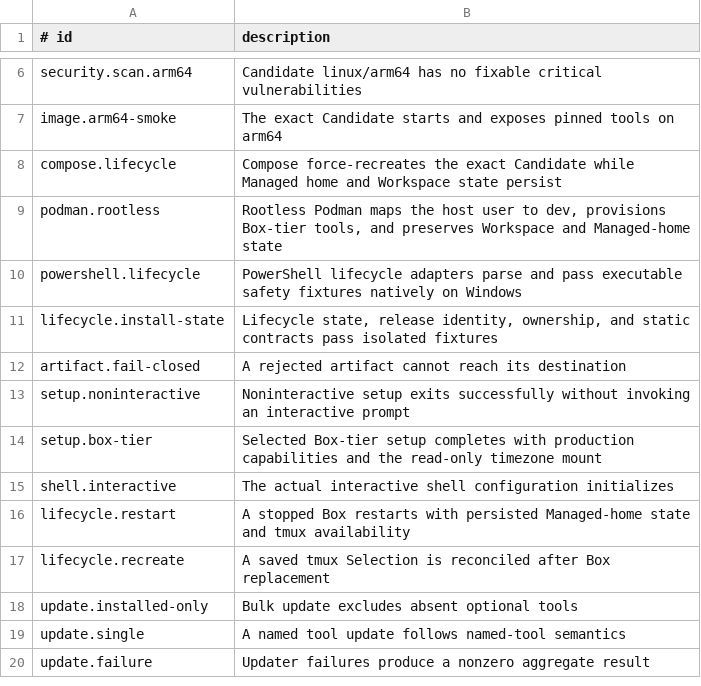
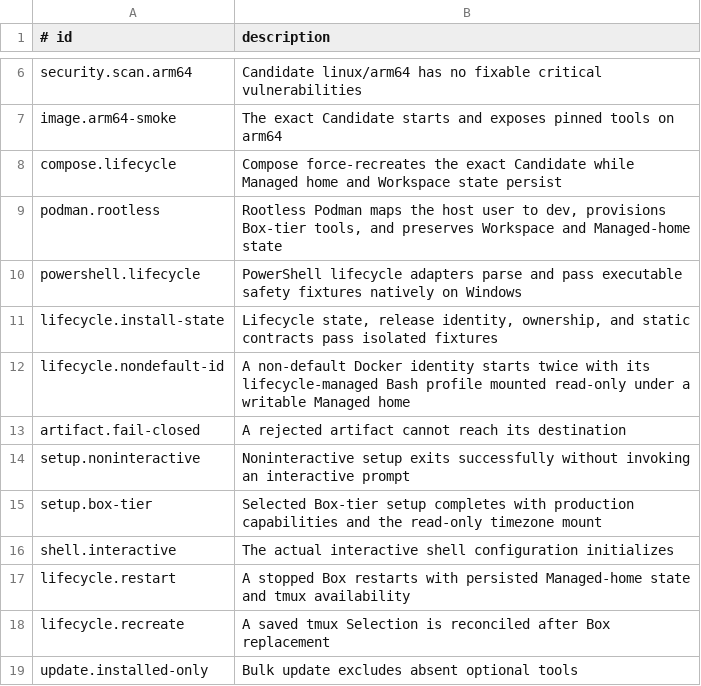
Before and after one commit to SquareWaveSystems/squarebox, a TSV file: scripts/e2e-required.tsv, drawn as a sheet; only a part is shown, gaps mark what is left out; the shorter side is filled out with more unchanged rows.

Commit message:
Fix UID remap with read-only home binds (#142)

```diff
--- a/scripts/e2e-required.tsv
+++ b/scripts/e2e-required.tsv
@@ -11,2 +11,3 @@ powershell.lifecycle	PowerShell lifecycle adapters parse and pass executable saf
 lifecycle.install-state	Lifecycle state, release identity, ownership, and static contracts pass isolated fixtures
+lifecycle.nondefault-id	A non-default Docker identity starts twice with its lifecycle-managed Bash profile mounted read-only under a writable Managed home
 artifact.fail-closed	A rejected artifact cannot reach its destination
```
Also changed, not shown: 8 other files.
